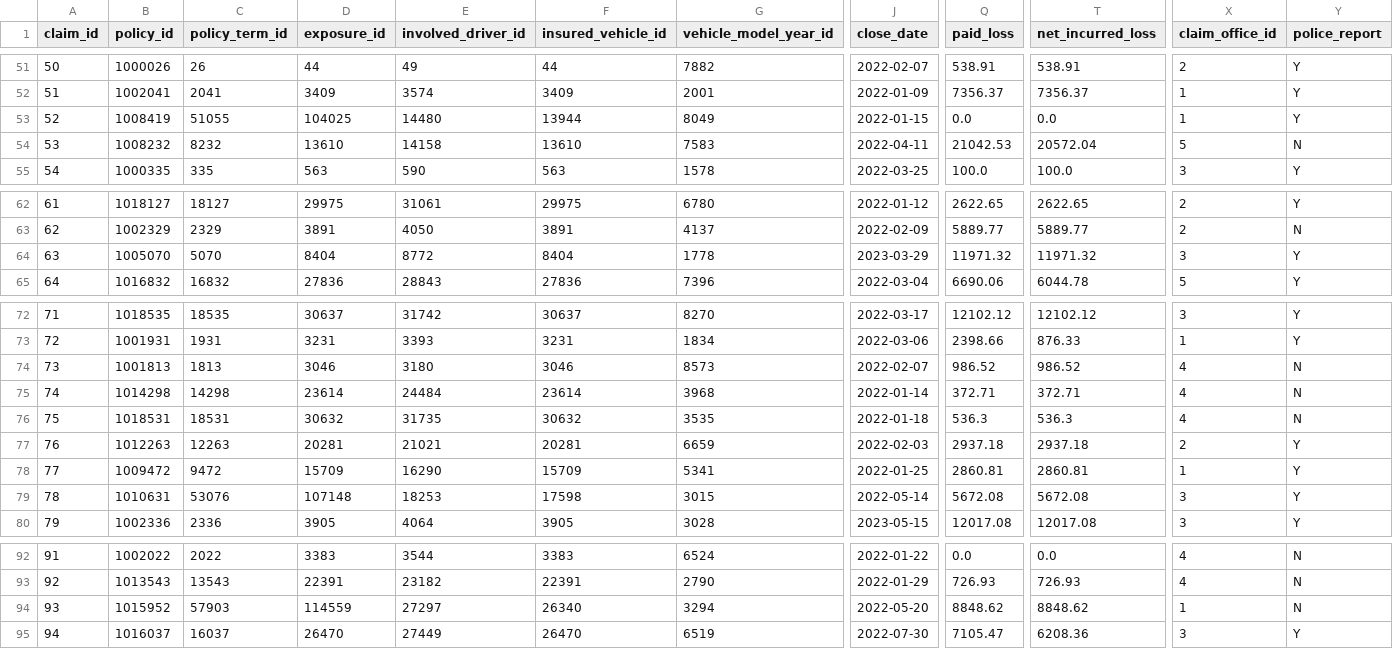
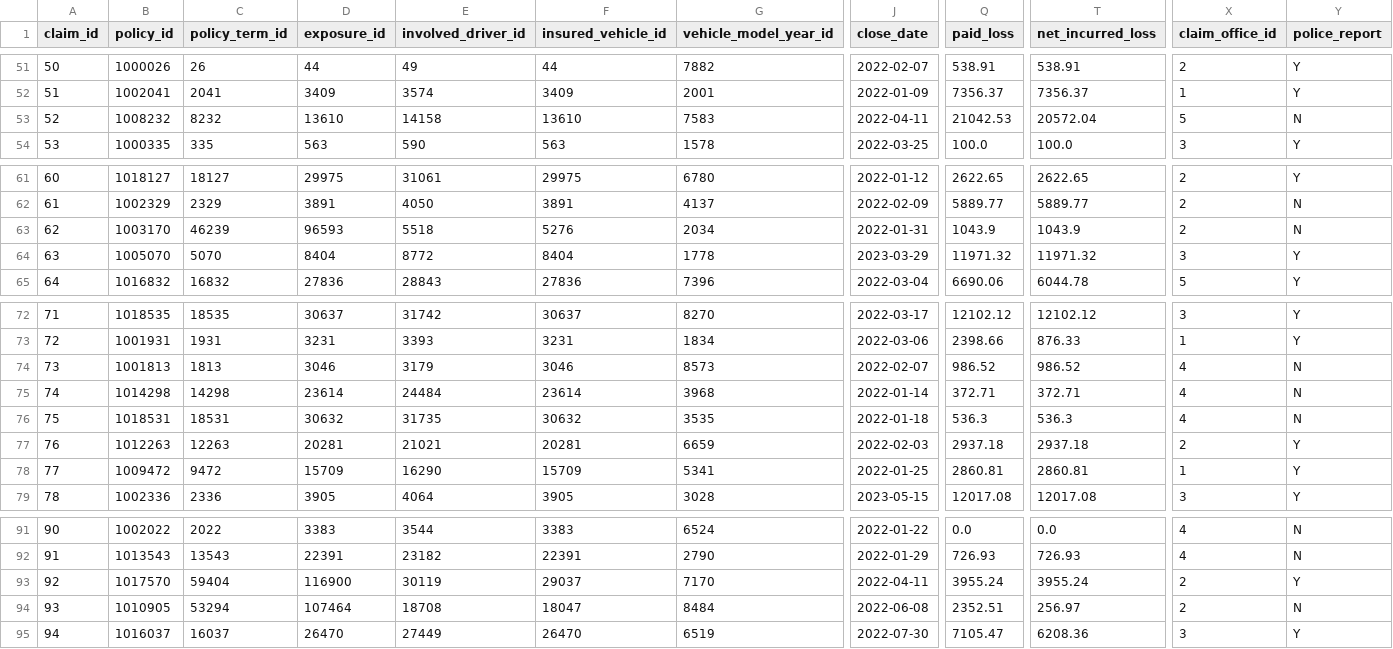
Before and after one commit to subwaymatch/auto-insurance-synthetic-data-test, a CSV file: samples/synthetic/claim.csv, drawn as a sheet; only a part is shown, gaps mark what is left out; removed rows and columns are numbered as before the commit, all else as after; rows hold the shown columns only; the diff names each change by its address in the sheet, - before the commit and + after, or states it on an @@ line.

```diff
--- a/samples/synthetic/claim.csv
+++ b/samples/synthetic/claim.csv
-row 53: 52 | 1008419 | 51055 | 104025 | 14480 | 13944 | 8049 | 2022-01-15 | 0.0 | 0.0 | 1 | Y
@@ column A (claim_id) renumbered between rows 53 and 93 @@
+row 63: 62 | 1003170 | 46239 | 96593 | 5518 | 5276 | 2034 | 2022-01-31 | 1043.9 | 1043.9 | 2 | N
-E74 (involved_driver_id): 3180
+E74 (involved_driver_id): 3179
-row 79: 78 | 1010631 | 53076 | 107148 | 18253 | 17598 | 3015 | 2022-05-14 | 5672.08 | 5672.08 | 3 | Y
-B93 (policy_id): 1015952
+B93 (policy_id): 1017570
-C93 (policy_term_id): 57903
+C93 (policy_term_id): 59404
-D93 (exposure_id): 114559
+D93 (exposure_id): 116900
-E93 (involved_driver_id): 27297
+E93 (involved_driver_id): 30119
-F93 (insured_vehicle_id): 26340
+F93 (insured_vehicle_id): 29037
-G93 (vehicle_model_year_id): 3294
+G93 (vehicle_model_year_id): 7170
-J93 (close_date): 2022-05-20
+J93 (close_date): 2022-04-11
-Q93 (paid_loss): 8848.62
+Q93 (paid_loss): 3955.24
-T93 (net_incurred_loss): 8848.62
+T93 (net_incurred_loss): 3955.24
-X93 (claim_office_id): 1
+X93 (claim_office_id): 2
-Y93 (police_report): N
+Y93 (police_report): Y
+row 94: 93 | 1010905 | 53294 | 107464 | 18708 | 18047 | 8484 | 2022-06-08 | 2352.51 | 256.97 | 2 | N
```
Also changed, not shown: samples/synthetic/answer_key/unreported_claim.csv, samples/synthetic/customer_contact.csv, 15 other files.
